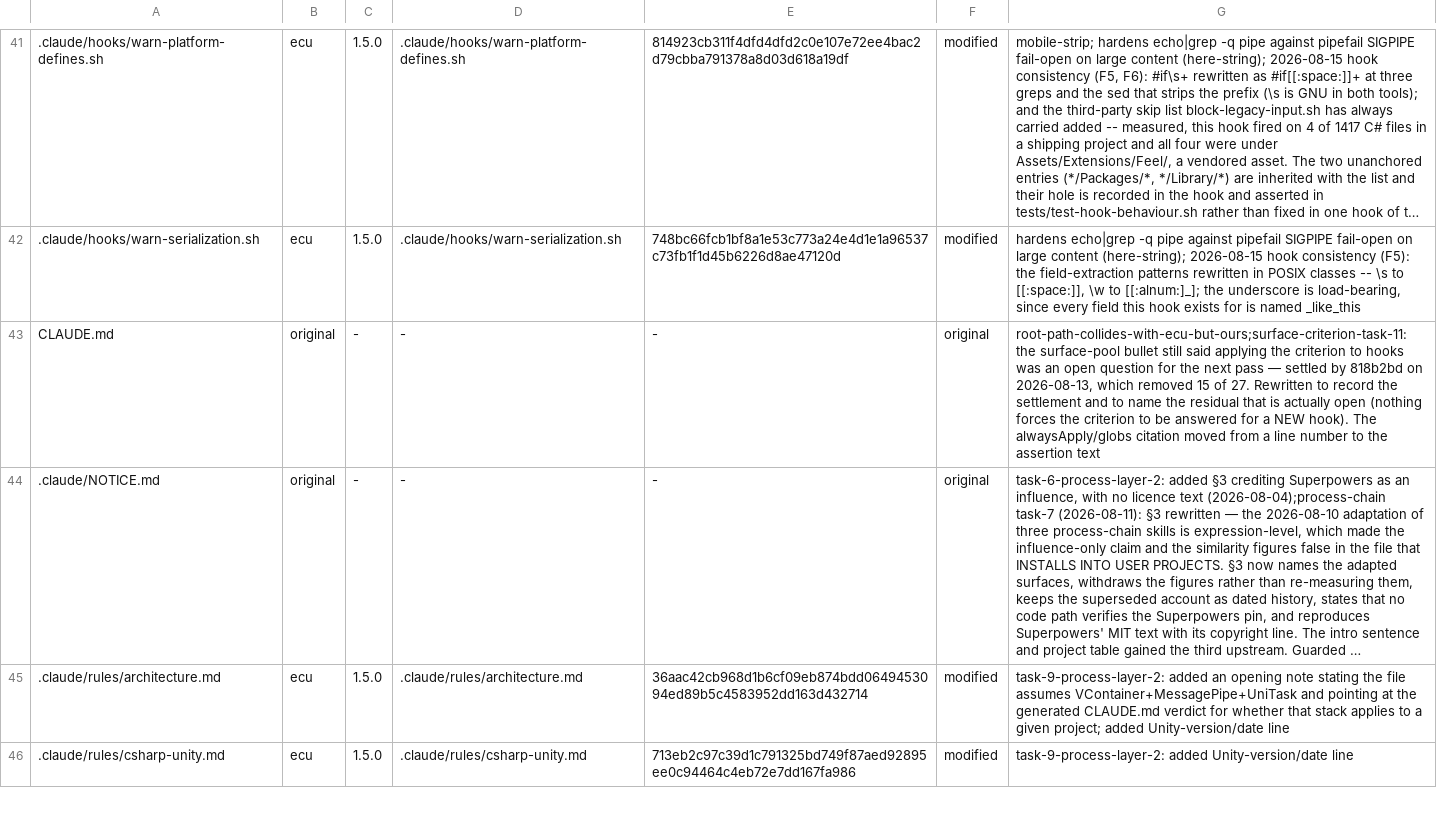
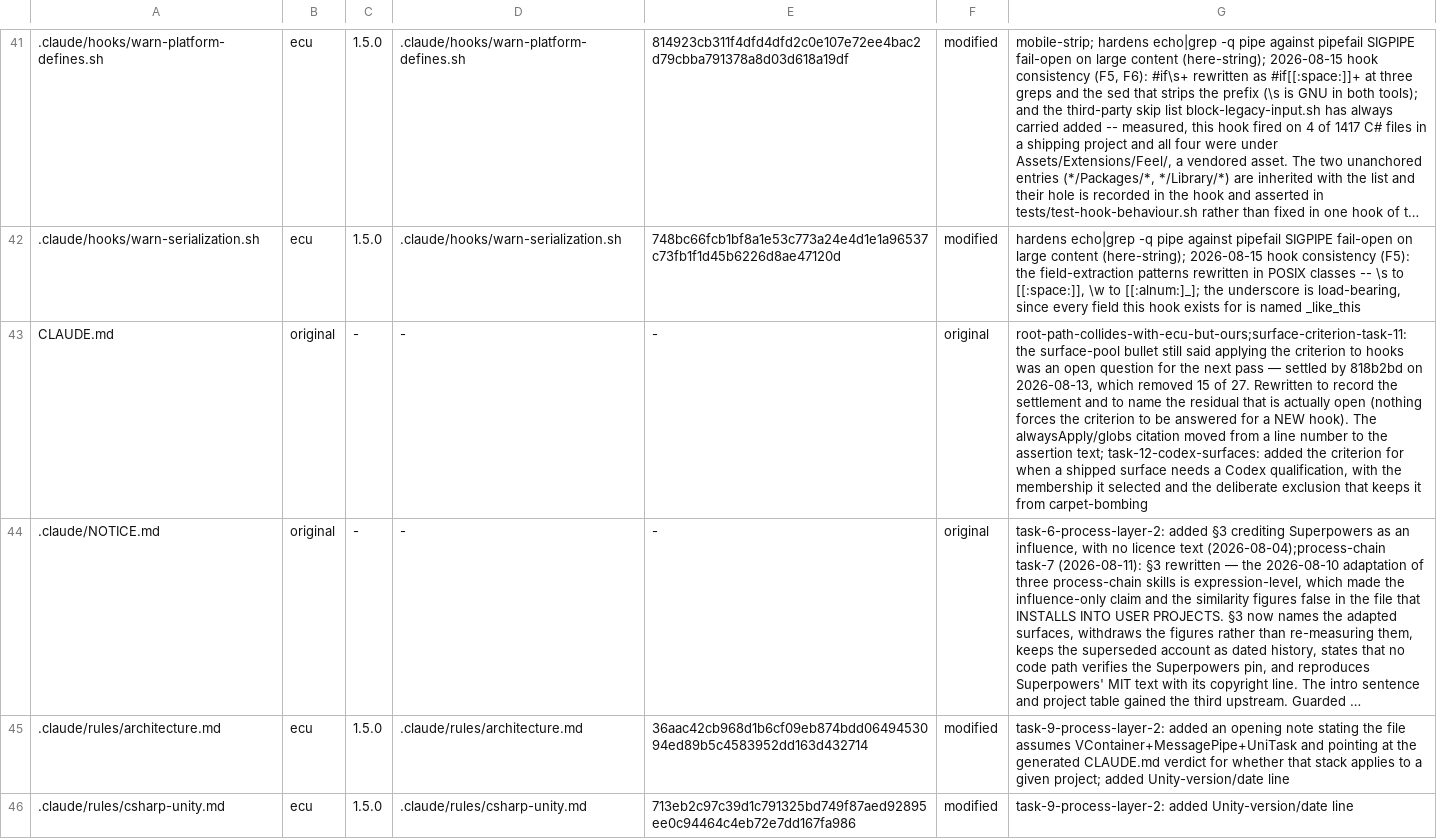
Before and after one commit to OmerZeyveli/kinglet-unity, a TSV file: provenance.tsv, drawn as a sheet; only a part is shown, gaps mark what is left out; long unchanged cells end in …; the diff covers the shown part only; the diff names each change by its address in the sheet, - before the commit and + after, or states it on an @@ line.

```diff
--- a/provenance.tsv
+++ b/provenance.tsv
-G43: …the assertion text
+G43: …the assertion text; task-12-codex-surfaces: added the criterion for when a shipped surface needs a Codex qualification, with the membership it selected and the deliberate exclusion that keeps it from carpet-bombing
```
Also changed, not shown: 1 added row and 15 edited cells elsewhere in this file, 22 other files.
